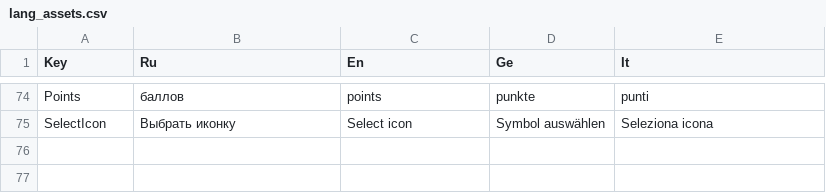
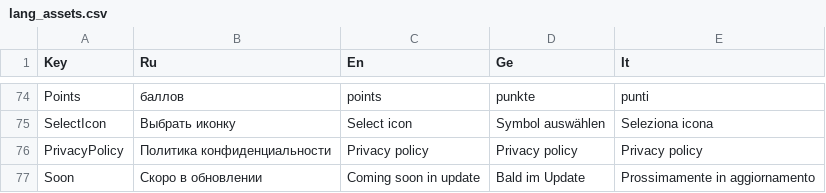
Before and after one commit to xnnn8ns/teachapp, a CSV file: Assets/Resources/lang_assets.csv, drawn as a sheet; only a part is shown, gaps mark what is left out; the diff names each change by its address in the sheet, - before the commit and + after, or states it on an @@ line.

```diff
--- a/Assets/Resources/lang_assets.csv
+++ b/Assets/Resources/lang_assets.csv
+row 76: PrivacyPolicy | Политика конфиденциальности | Privacy policy | Privacy policy | Privacy policy
+row 77: Soon | Скоро в обновлении | Coming soon in update | Bald im Update | Prossimamente in aggiornamento
```
Also changed, not shown: 36 other files.
